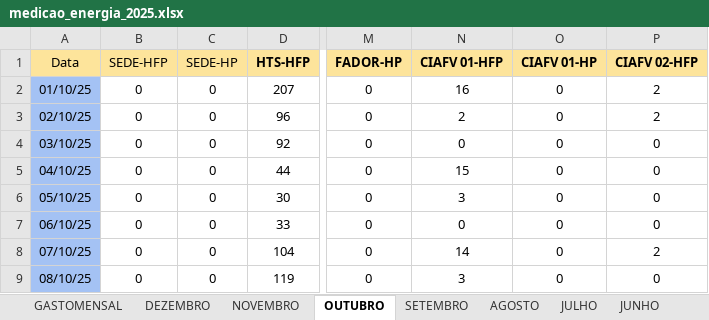
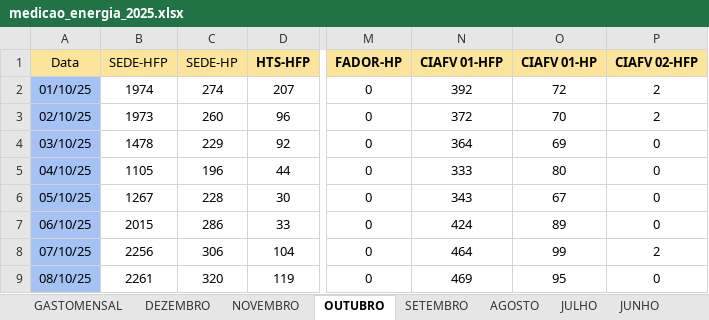
Before and after one commit to MarquezziniBL/Dashboardenergia, an Excel workbook: medicao_energia_2025.xlsx, sheet OUTUBRO, drawn as a sheet; only a part is shown, gaps mark what is left out; values as stored, in another font and other column widths than the file's, no borders; the diff covers the shown part only; the diff names each change by its address in the sheet, - before the commit and + after, or states it on an @@ line.

```diff
--- a/medicao_energia_2025.xlsx (sheet OUTUBRO)
+++ b/medicao_energia_2025.xlsx (sheet OUTUBRO)
-B2 (SEDE-HFP): 0
+B2 (SEDE-HFP): 1974
-C2 (SEDE-HP): 0
+C2 (SEDE-HP): 274
-N2 (CIAFV 01-HFP): 16
+N2 (CIAFV 01-HFP): 392
-O2 (CIAFV 01-HP): 0
+O2 (CIAFV 01-HP): 72
-B3 (SEDE-HFP): 0
+B3 (SEDE-HFP): 1973
-C3 (SEDE-HP): 0
+C3 (SEDE-HP): 260
-N3 (CIAFV 01-HFP): 2
+N3 (CIAFV 01-HFP): 372
-O3 (CIAFV 01-HP): 0
+O3 (CIAFV 01-HP): 70
-B4 (SEDE-HFP): 0
+B4 (SEDE-HFP): 1478
-C4 (SEDE-HP): 0
+C4 (SEDE-HP): 229
-N4 (CIAFV 01-HFP): 0
+N4 (CIAFV 01-HFP): 364
-O4 (CIAFV 01-HP): 0
+O4 (CIAFV 01-HP): 69
-B5 (SEDE-HFP): 0
+B5 (SEDE-HFP): 1105
-C5 (SEDE-HP): 0
+C5 (SEDE-HP): 196
-N5 (CIAFV 01-HFP): 15
+N5 (CIAFV 01-HFP): 333
-O5 (CIAFV 01-HP): 0
+O5 (CIAFV 01-HP): 80
-B6 (SEDE-HFP): 0
+B6 (SEDE-HFP): 1267
-C6 (SEDE-HP): 0
+C6 (SEDE-HP): 228
-N6 (CIAFV 01-HFP): 3
+N6 (CIAFV 01-HFP): 343
-O6 (CIAFV 01-HP): 0
+O6 (CIAFV 01-HP): 67
-B7 (SEDE-HFP): 0
+B7 (SEDE-HFP): 2015
-C7 (SEDE-HP): 0
+C7 (SEDE-HP): 286
-N7 (CIAFV 01-HFP): 0
+N7 (CIAFV 01-HFP): 424
-O7 (CIAFV 01-HP): 0
+O7 (CIAFV 01-HP): 89
-B8 (SEDE-HFP): 0
+B8 (SEDE-HFP): 2256
-C8 (SEDE-HP): 0
+C8 (SEDE-HP): 306
-N8 (CIAFV 01-HFP): 14
+N8 (CIAFV 01-HFP): 464
-O8 (CIAFV 01-HP): 0
+O8 (CIAFV 01-HP): 99
-B9 (SEDE-HFP): 0
+B9 (SEDE-HFP): 2261
-C9 (SEDE-HP): 0
+C9 (SEDE-HP): 320
-N9 (CIAFV 01-HFP): 3
+N9 (CIAFV 01-HFP): 469
-O9 (CIAFV 01-HP): 0
+O9 (CIAFV 01-HP): 95
```
Also changed, not shown: 92 edited cells elsewhere in this sheet, 1 other file.
